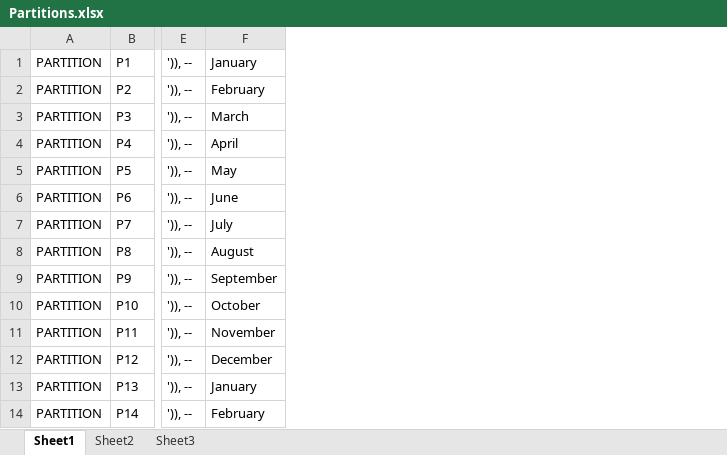
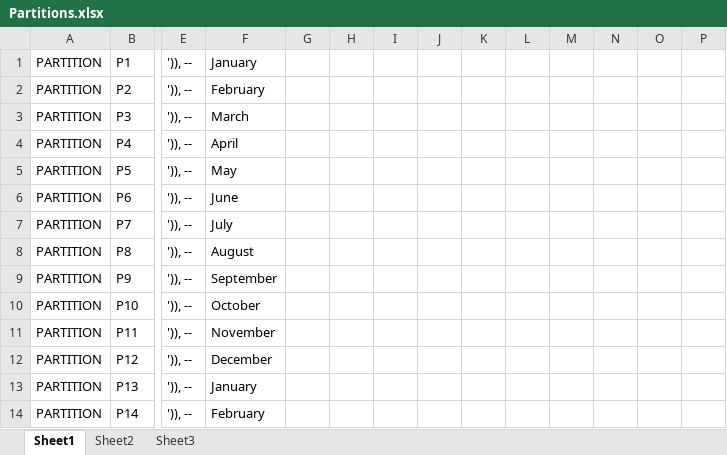
Before and after one commit to jaffadog/neuralito, an Excel workbook: surf-forecaster/gui/resources/Partitions.xlsx, sheet Sheet1, drawn as a sheet; only a part is shown, gaps mark what is left out; values as stored, in another font and other column widths than the file's, no borders; the diff names each change by its address in the sheet, - before the commit and + after, or states it on an @@ line.

```diff
--- a/surf-forecaster/gui/resources/Partitions.xlsx (sheet Sheet1)
+++ b/surf-forecaster/gui/resources/Partitions.xlsx (sheet Sheet1)
+column G, empty
+column H, empty
+column I, empty
+column J, empty
+column K, empty
+column L, empty
+column M, empty
+column N, empty
+column O, empty
+column P, empty
```
Also changed, not shown: 4 other files.
